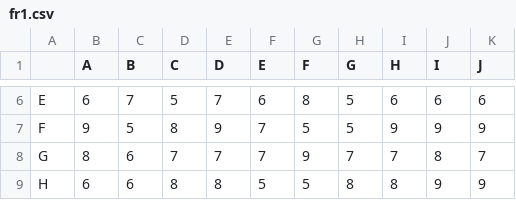
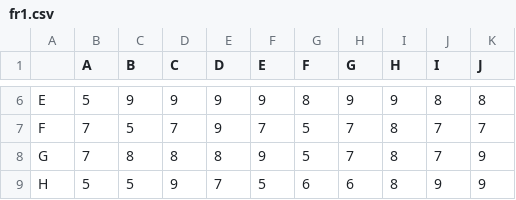
Before and after one commit to Ashengals/Pithon_ITMO, a CSV file: hw_task_5/fr1.csv, drawn as a sheet; only a part is shown, gaps mark what is left out; the diff covers the shown part only; the diff names each change by its address in the sheet, - before the commit and + after, or states it on an @@ line.

```diff
--- a/hw_task_5/fr1.csv
+++ b/hw_task_5/fr1.csv
-B6 (A): 6
+B6 (A): 5
-C6 (B): 7
+C6 (B): 9
-D6 (C): 5
+D6 (C): 9
-E6 (D): 7
+E6 (D): 9
-F6 (E): 6
+F6 (E): 9
-H6 (G): 5
+H6 (G): 9
-I6 (H): 6
+I6 (H): 9
-J6 (I): 6
+J6 (I): 8
-K6 (J): 6
+K6 (J): 8
-B7 (A): 9
+B7 (A): 7
-D7 (C): 8
+D7 (C): 7
-H7 (G): 5
+H7 (G): 7
-I7 (H): 9
+I7 (H): 8
-J7 (I): 9
+J7 (I): 7
-K7 (J): 9
+K7 (J): 7
-B8 (A): 8
+B8 (A): 7
-C8 (B): 6
+C8 (B): 8
-D8 (C): 7
+D8 (C): 8
-E8 (D): 7
+E8 (D): 8
-F8 (E): 7
+F8 (E): 9
-G8 (F): 9
+G8 (F): 5
-I8 (H): 7
+I8 (H): 8
-J8 (I): 8
+J8 (I): 7
-K8 (J): 7
+K8 (J): 9
-B9 (A): 6
+B9 (A): 5
-C9 (B): 6
+C9 (B): 5
-D9 (C): 8
+D9 (C): 9
-E9 (D): 8
+E9 (D): 7
-G9 (F): 5
+G9 (F): 6
-H9 (G): 8
+H9 (G): 6
```
Also changed, not shown: 48 edited cells elsewhere in this file, 1 other file.
